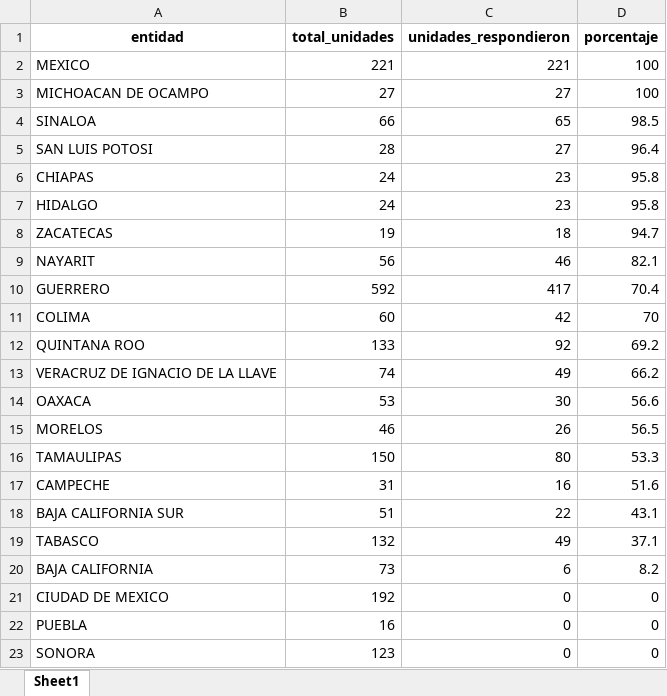
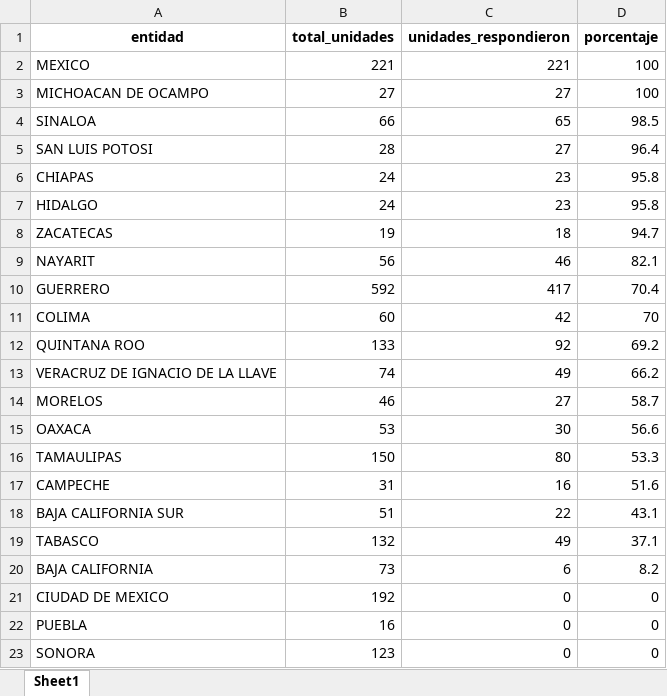
Before and after one commit to servicios-imss-b/informe--de-ang, an Excel workbook: tabla_avance.xlsx, sheet Sheet1, drawn as a sheet; values as stored, in another font and other column widths than the file's, no borders; removed rows and columns are numbered as before the commit, all else as after; the diff names each change by its address in the sheet, - before the commit and + after, or states it on an @@ line.

```diff
--- a/tabla_avance.xlsx (sheet Sheet1)
+++ b/tabla_avance.xlsx (sheet Sheet1)
+row 14: MORELOS | 46 | 27 | 58.7
-row 15: MORELOS | 46 | 26 | 56.5
```
Also changed, not shown: faltantes_por_estados.xlsx, tabla_entidades.xlsx, 6 other files.
